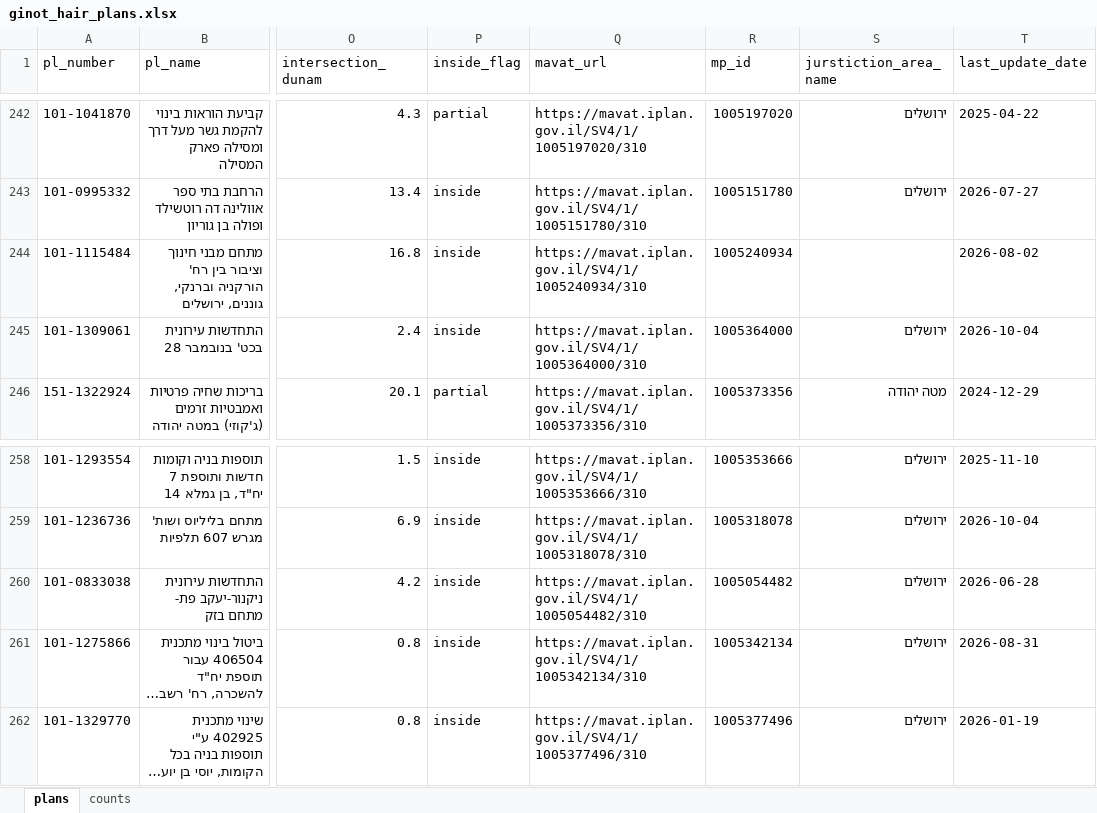
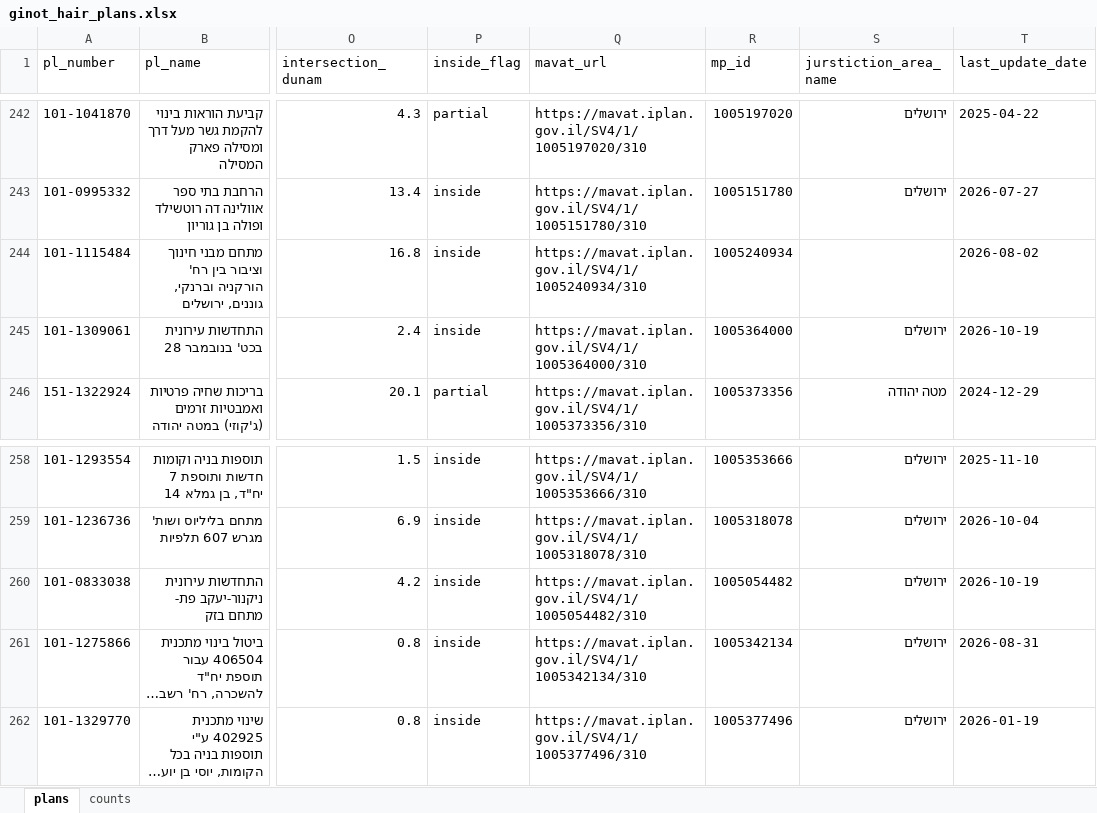
Before and after one commit to reihl-tab/ginot-hair-plans, an Excel workbook: out/ginot_hair_plans.xlsx, sheet plans, drawn as a sheet; only a part is shown, gaps mark what is left out; long unchanged cells end in …; values as stored, in another font and other column widths than the file's, no borders; the diff names each change by its address in the sheet, - before the commit and + after, or states it on an @@ line.

```diff
--- a/out/ginot_hair_plans.xlsx (sheet plans)
+++ b/out/ginot_hair_plans.xlsx (sheet plans)
-T245 (last_update_date): 2026-10-04
+T245 (last_update_date): 2026-10-19
-T260 (last_update_date): 2026-06-28
+T260 (last_update_date): 2026-10-19
```
Also changed, not shown: 10 other files.
